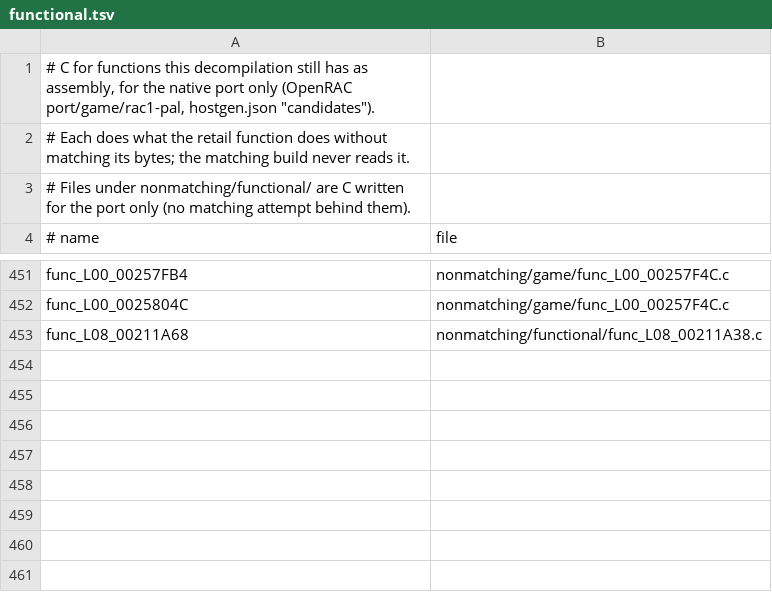
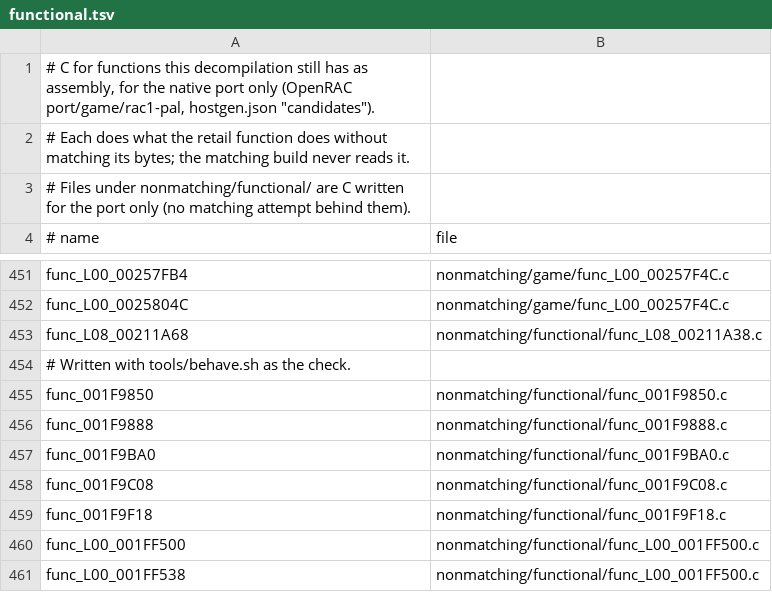
Before and after one commit to Drustburn/rac1-decomp, a TSV file: nonmatching/functional.tsv, drawn as a sheet; only a part is shown, gaps mark what is left out; the diff names each change by its address in the sheet, - before the commit and + after, or states it on an @@ line.

```diff
--- a/nonmatching/functional.tsv
+++ b/nonmatching/functional.tsv
+row 454: # Written with tools/behave.sh as the check.
+row 455: func_001F9850 | nonmatching/functional/func_001F9850.c
+row 456: func_001F9888 | nonmatching/functional/func_001F9888.c
+row 457: func_001F9BA0 | nonmatching/functional/func_001F9BA0.c
+row 458: func_001F9C08 | nonmatching/functional/func_001F9C08.c
+row 459: func_001F9F18 | nonmatching/functional/func_001F9F18.c
+row 460: func_L00_001FF500 | nonmatching/functional/func_L00_001FF500.c
+row 461: func_L00_001FF538 | nonmatching/functional/func_L00_001FF500.c
```
Also changed, not shown: 6 other files.
